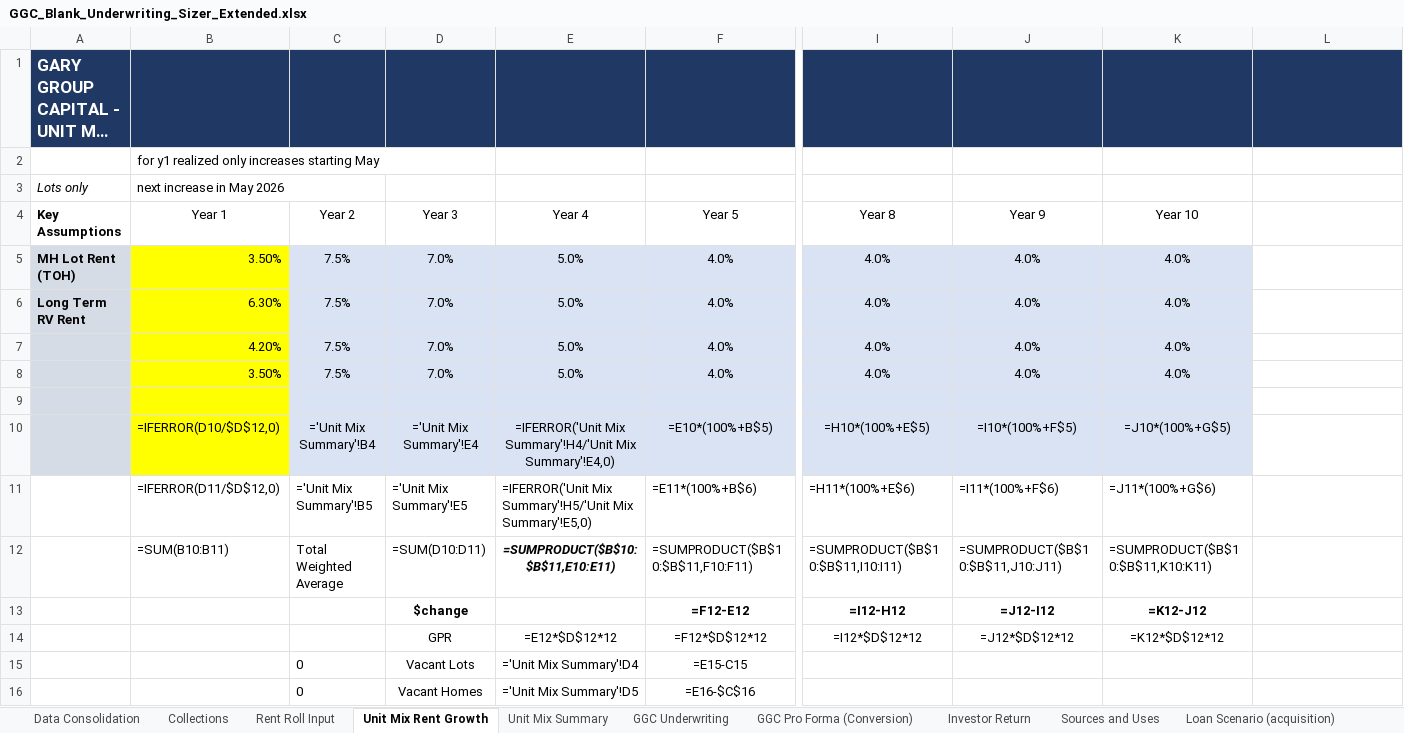
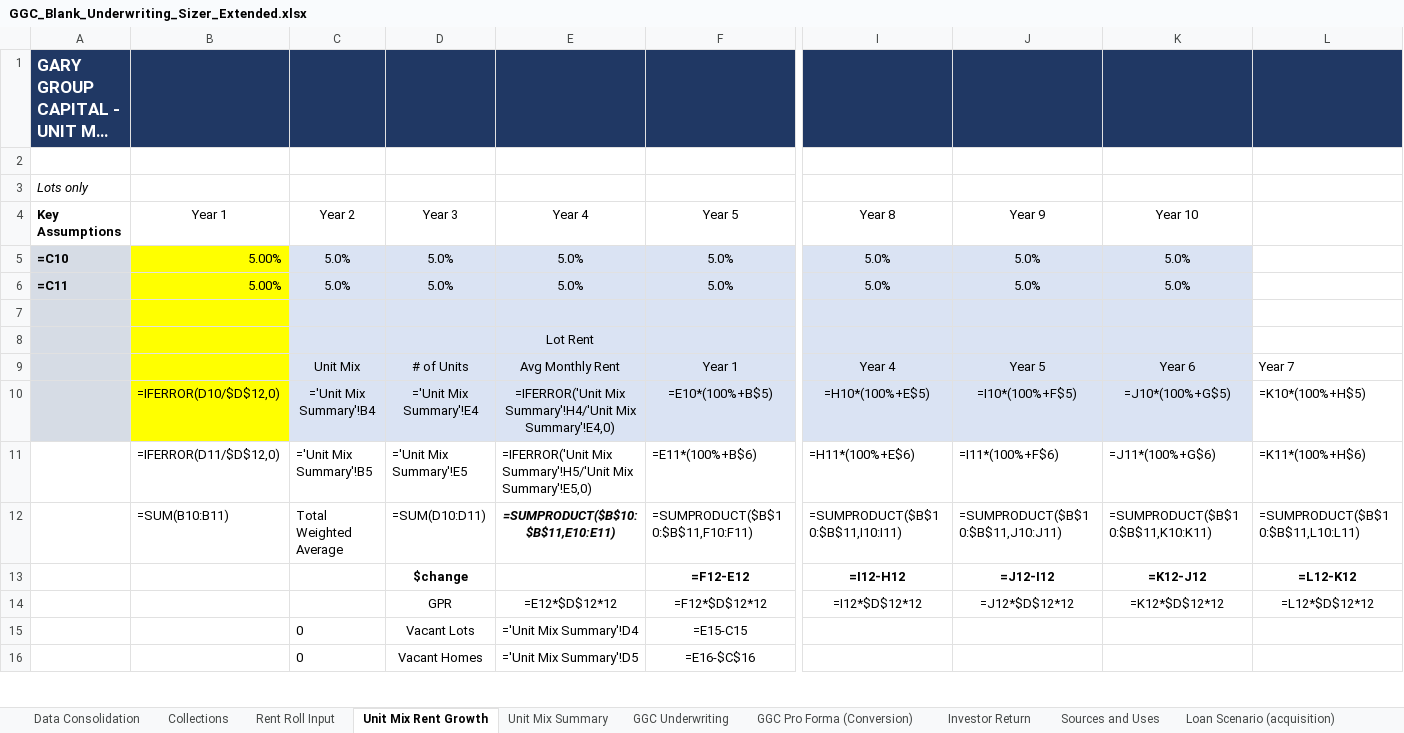
Before and after one commit to NickAtBishops/GGC, an Excel workbook: GGC_Blank_Underwriting_Sizer_Extended.xlsx, sheet Unit Mix Rent Growth, drawn as a sheet; only a part is shown, gaps mark what is left out; long unchanged cells end in …; values as stored, in another font and other column widths than the file's, no borders; formulas without a stored value are shown as written; removed rows and columns are numbered as before the commit, all else as after; rows hold the shown columns only; the diff covers the shown part only; the diff names each change by its address in the sheet, - before the commit and + after, or states it on an @@ line.

```diff
--- a/GGC_Blank_Underwriting_Sizer_Extended.xlsx (sheet Unit Mix Rent Growth)
+++ b/GGC_Blank_Underwriting_Sizer_Extended.xlsx (sheet Unit Mix Rent Growth)
-B2: for y1 realized only increases starting May
+B2: (empty)
-B3: next increase in May 2026
+B3: (empty)
-row 5: MH Lot Rent (TOH) | 3.50% | 7.5% | 7.0% | 5.0% | 4.0% | 4.0% | 4.0% | 4.0%
-row 6: Long Term RV Rent | 6.30% | 7.5% | 7.0% | 5.0% | 4.0% | 4.0% | 4.0% | 4.0%
-row 7:  | 4.20% | 7.5% | 7.0% | 5.0% | 4.0% | 4.0% | 4.0% | 4.0%
-row 8:  | 3.50% | 7.5% | 7.0% | 5.0% | 4.0% | 4.0% | 4.0% | 4.0%
+row 5: =C10 | 5.00% | 5.0% | 5.0% | 5.0% | 5.0% | 5.0% | 5.0% | 5.0%
+row 6: =C11 | 5.00% | 5.0% | 5.0% | 5.0% | 5.0% | 5.0% | 5.0% | 5.0%
+row 8:  |  |  |  | Lot Rent
+row 9:  |  | Unit Mix | # of Units | Avg Monthly Rent | Year 1 | Year 4 | Year 5 | Year 6 | Year 7
-L10: (empty)
+L10: =K10*(100%+H$5)
-L11: (empty)
+L11: =K11*(100%+H$6)
-L12: (empty)
+L12: =SUMPRODUCT($B$10:$B$11,L10:L11)
-L13: (empty)
+L13: =L12-K12
-L14: (empty)
+L14: =L12*$D$12*12
```
Also changed, not shown: 5 added rows, 5 removed rows and 4 edited cells elsewhere in this sheet, sheet Unit Mix Summary, 1 other file.
